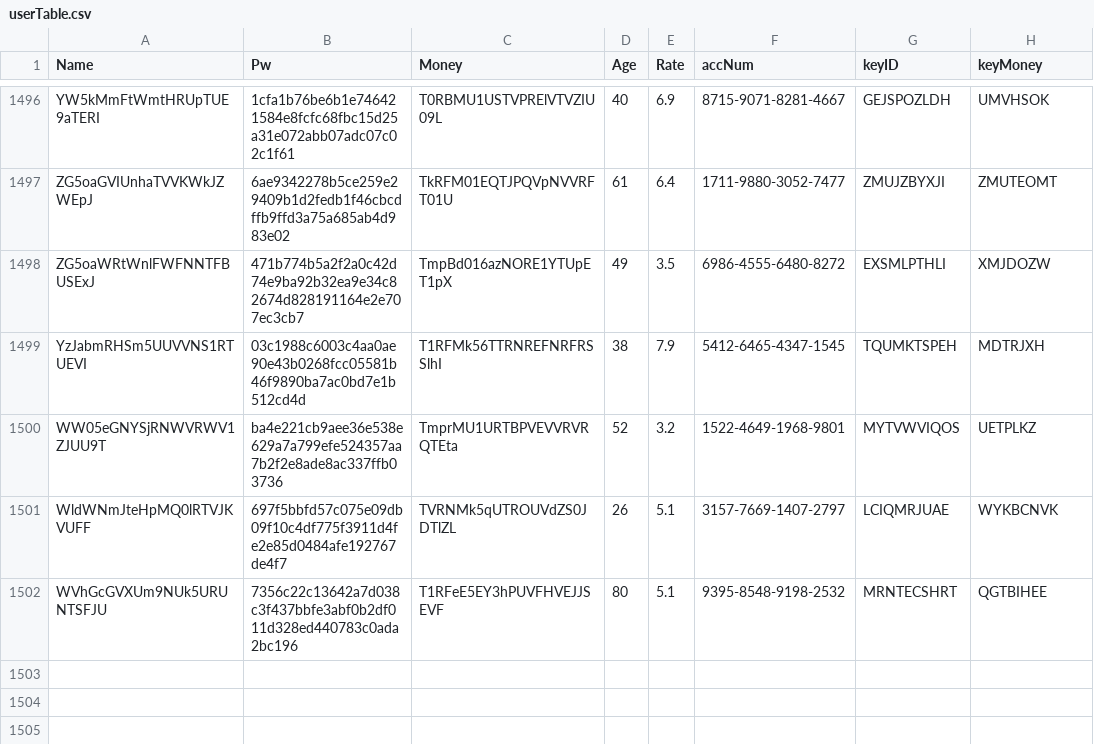
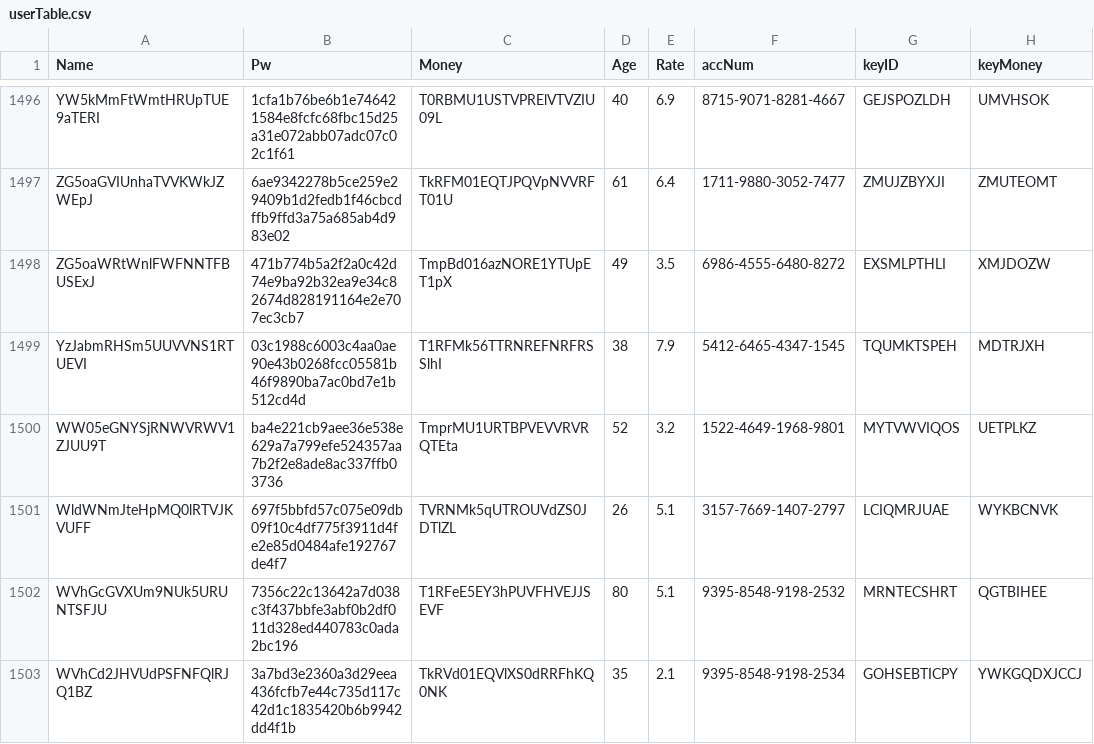
Before and after one commit to DKSH-Astronaut/Dankook_ATM, a CSV file: DB/userTable.csv, drawn as a sheet; only a part is shown, gaps mark what is left out.

```diff
--- a/DB/userTable.csv
+++ b/DB/userTable.csv
@@ -1502 +1502,2 @@ WldWNmJteHpMQ0lRTVJKVUFF,697f5bbfd57c075e09db09f10c4df775f3911d4fe2e85d0484afe19
 WVhGcGVXUm9NUk5URUNTSFJU,7356c22c13642a7d038c3f437bbfe3abf0b2df011d328ed440783c0ada2bc196,T1RFeE5EY3hPUVFHVEJJSEVF,80,5.1,9395-8548-9198-2532,MRNTECSHRT,QGTBIHEE
+WVhCd2JHVUdPSFNFQlRJQ1BZ,3a7bd3e2360a3d29eea436fcfb7e44c735d117c42d1c1835420b6b9942dd4f1b,TkRVd01EQVlXS0dRRFhKQ0NK,35,2.1,9395-8548-9198-2534,GOHSEBTICPY,YWKGQDXJCCJ
```
Also changed, not shown: 3 other files.
